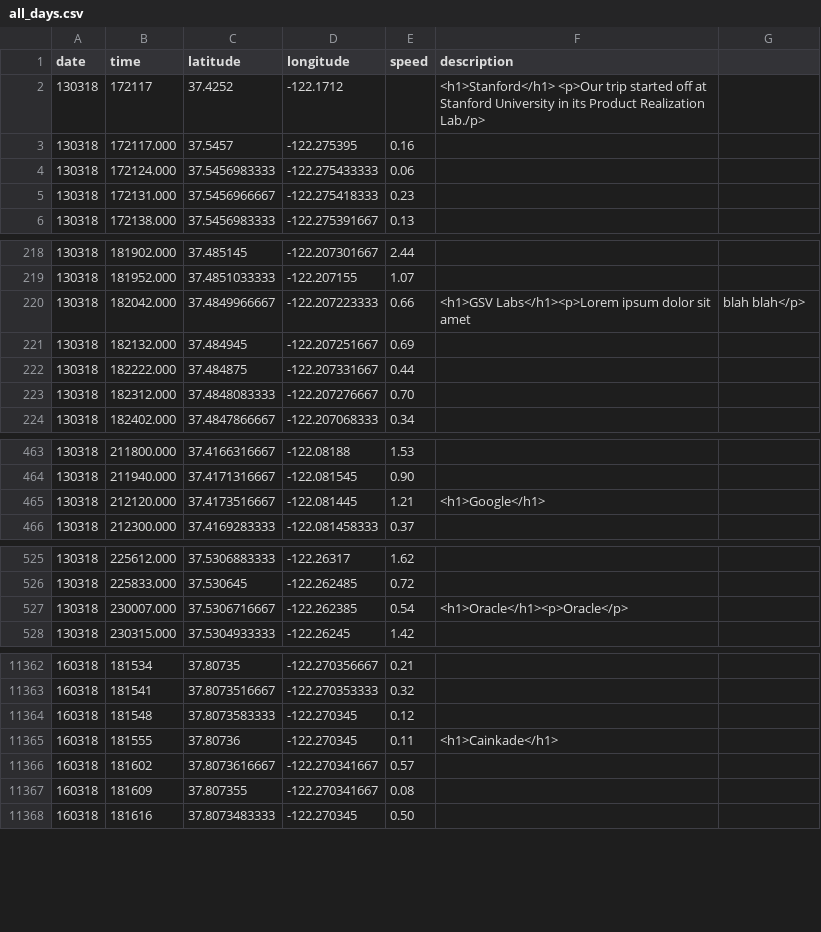
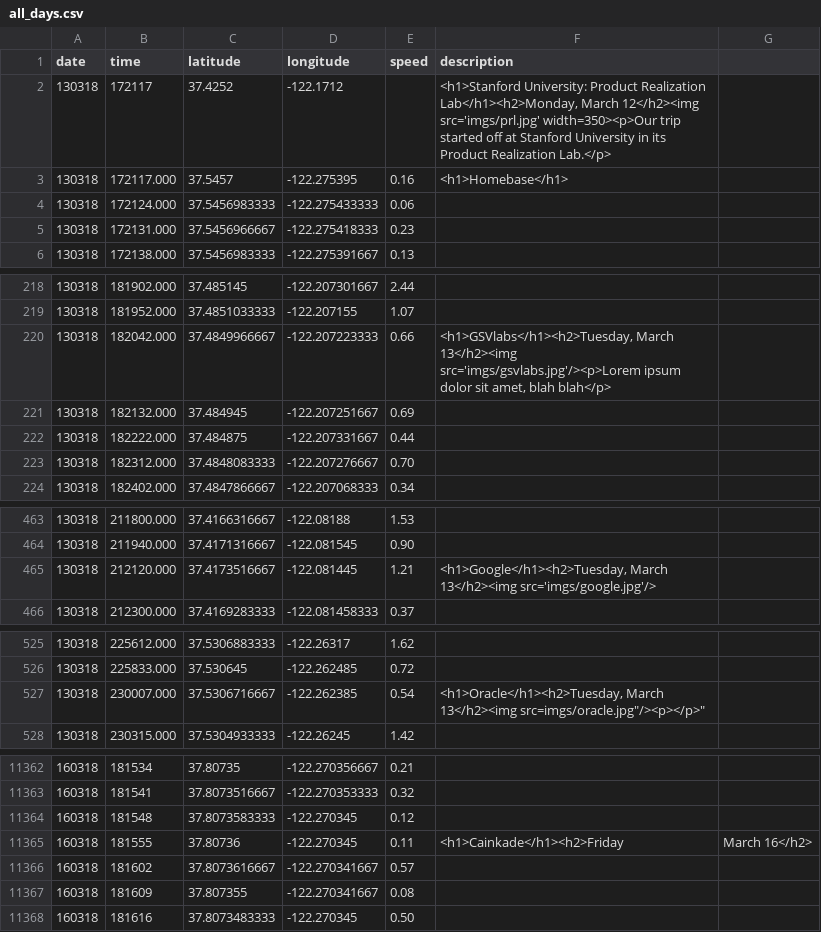
Before and after one commit to oneyanshi/tech-safari, a CSV file: data/all_days.csv, drawn as a sheet; only a part is shown, gaps mark what is left out; the diff covers the shown part only.

```diff
--- a/data/all_days.csv
+++ b/data/all_days.csv
@@ -1,4 +1,4 @@
 date,time,latitude,longitude,speed,description
-130318,172117,37.4252,-122.1712,,<h1>Stanford</h1> <p>Our trip started off at Stanford University in its Product Realization Lab./p>
-130318,172117.000,37.5457,-122.275395,0.16
+130318,172117,37.4252,-122.1712,,"<h1>Stanford University: Product Realization Lab</h1><h2>Monday, March 12</h2><img src='imgs/prl.jpg' width=350><p>Our trip started off at Stanford University in its Product Realization Lab.</p>"
+130318,172117.000,37.5457,-122.275395,0.16,"<h1>Homebase</h1>"
 130318,172124.000,37.5456983333,-122.275433333,0.06
@@ -219,3 +219,3 @@ date,time,latitude,longitude,speed,description
 130318,181952.000,37.4851033333,-122.207155,1.07
-130318,182042.000,37.4849966667,-122.207223333,0.66, <h1>GSV Labs</h1><p>Lorem ipsum dolor sit amet, blah blah</p>
+130318,182042.000,37.4849966667,-122.207223333,0.66,"<h1>GSVlabs</h1><h2>Tuesday, March 13</h2><img src='imgs/gsvlabs.jpg'/><p>Lorem ipsum dolor sit amet, blah blah</p>"
 130318,182132.000,37.484945,-122.207251667,0.69
@@ -464,3 +464,3 @@ date,time,latitude,longitude,speed,description
 130318,211940.000,37.4171316667,-122.081545,0.90
-130318,212120.000,37.4173516667,-122.081445,1.21, <h1>Google</h1>
+130318,212120.000,37.4173516667,-122.081445,1.21,"<h1>Google</h1><h2>Tuesday, March 13</h2><img src='imgs/google.jpg'/>"
 130318,212300.000,37.4169283333,-122.081458333,0.37
@@ -526,3 +526,3 @@ date,time,latitude,longitude,speed,description
 130318,225833.000,37.530645,-122.262485,0.72
-130318,230007.000,37.5306716667,-122.262385,0.54, <h1>Oracle</h1><p>Oracle</p>
+130318,230007.000,37.5306716667,-122.262385,0.54,"<h1>Oracle</h1><h2>Tuesday, March 13</h2><img src="imgs/oracle.jpg"/><p></p>"
 130318,230315.000,37.5304933333,-122.26245,1.42
@@ -11364,3 +11364,3 @@ date,time,latitude,longitude,speed,description
 160318,181548,37.8073583333,-122.270345,0.12
-160318,181555,37.80736,-122.270345,0.11, <h1>Cainkade</h1>
+160318,181555,37.80736,-122.270345,0.11,<h1>Cainkade</h1><h2>Friday, March 16</h2>
 160318,181602,37.8073616667,-122.270341667,0.57
```
Also changed, not shown: 6 edited cells elsewhere in this file, 1 other file.
